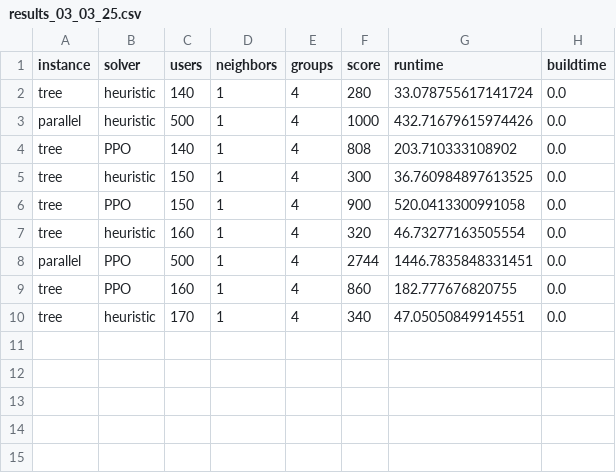
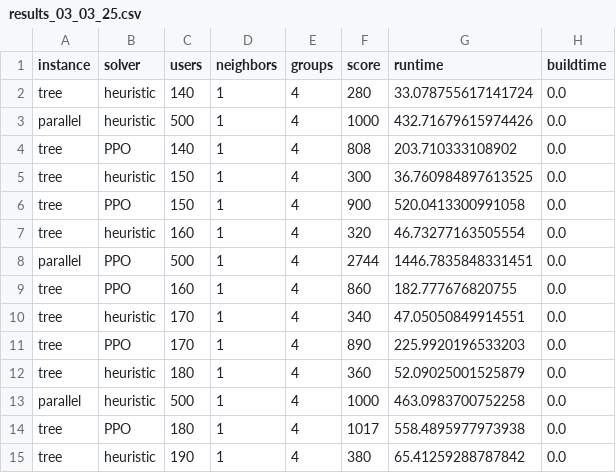
Before and after one commit to OrsoF/mec-placement-benchmarks, a CSV file: results_03_03_25.csv, drawn as a sheet; the diff names each change by its address in the sheet, - before the commit and + after, or states it on an @@ line.

Commit message:
Update

```diff
--- a/results_03_03_25.csv
+++ b/results_03_03_25.csv
+row 11: tree | PPO | 170 | 1 | 4 | 890 | 225.9920196533203 | 0.0
+row 12: tree | heuristic | 180 | 1 | 4 | 360 | 52.09025001525879 | 0.0
+row 13: parallel | heuristic | 500 | 1 | 4 | 1000 | 463.0983700752258 | 0.0
+row 14: tree | PPO | 180 | 1 | 4 | 1017 | 558.4895977973938 | 0.0
+row 15: tree | heuristic | 190 | 1 | 4 | 380 | 65.41259288787842 | 0.0
```
